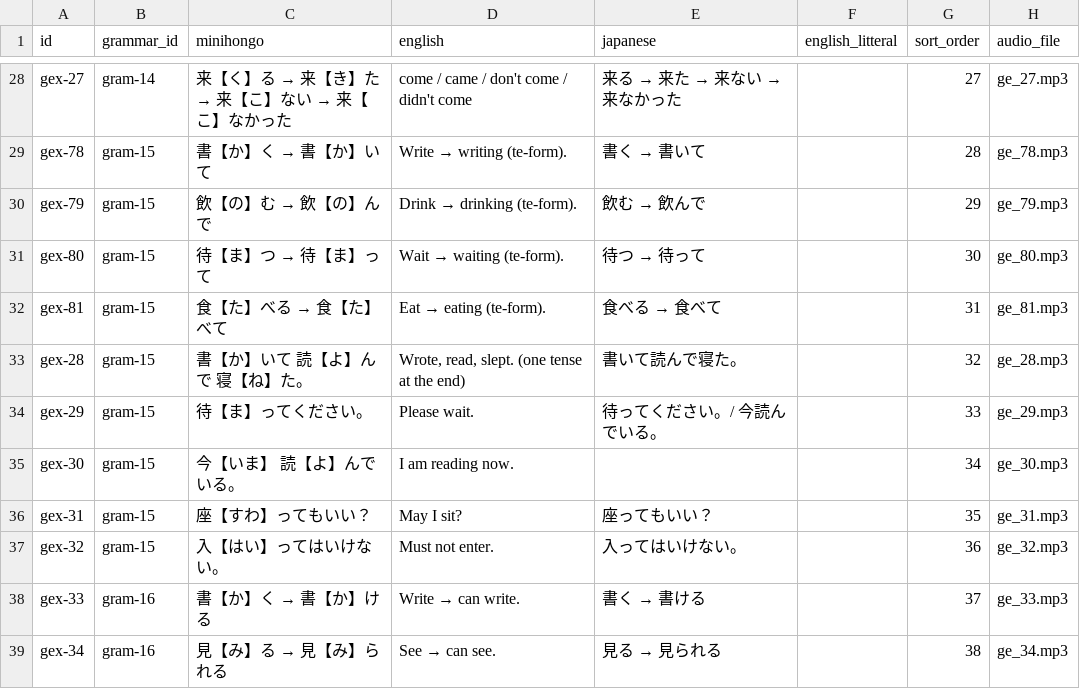
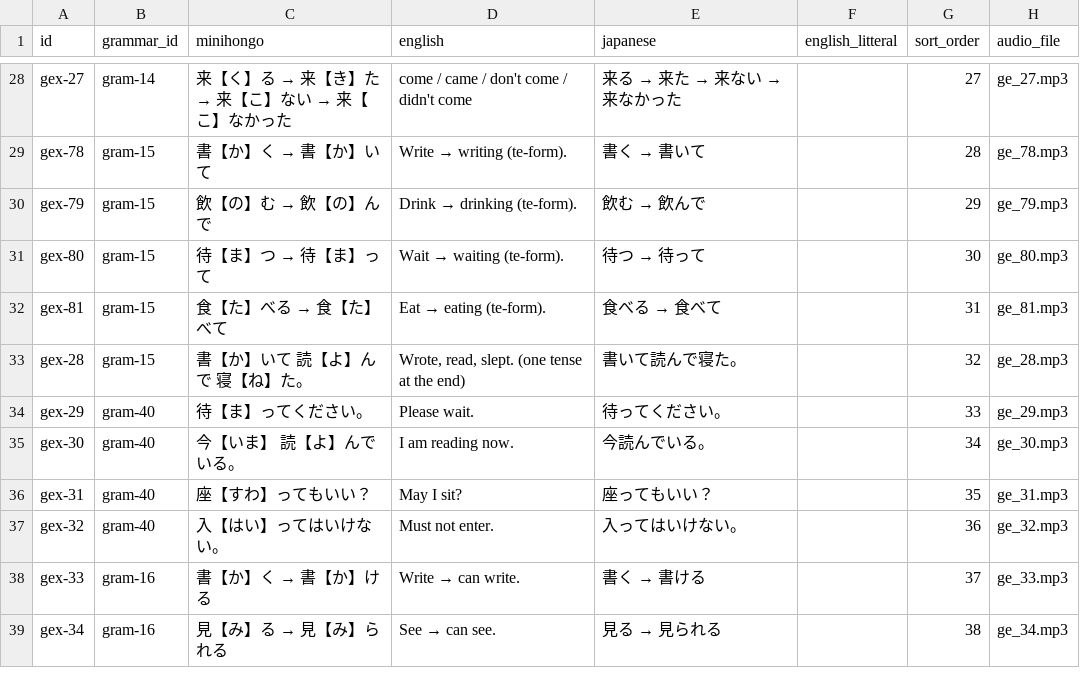
Before and after one commit to KakkoiDev/minihongo, a CSV file: data/grammar_examples.csv, drawn as a sheet; only a part is shown, gaps mark what is left out.

```diff
--- a/data/grammar_examples.csv
+++ b/data/grammar_examples.csv
@@ -33,6 +33,6 @@ gex-81,gram-15,食【た】べる → 食【た】べて,Eat → eating (te-form
 gex-28,gram-15,書【か】いて 読【よ】んで 寝【ね】た。,"Wrote, read, slept. (one tense at the end)",書いて読んで寝た。,,32,ge_28.mp3
-gex-29,gram-15,待【ま】ってください。,Please wait.,待ってください。/ 今読んでいる。,,33,ge_29.mp3
-gex-30,gram-15,今【いま】 読【よ】んでいる。,I am reading now.,,,34,ge_30.mp3
-gex-31,gram-15,座【すわ】ってもいい？,May I sit?,座ってもいい？,,35,ge_31.mp3
-gex-32,gram-15,入【はい】ってはいけない。,Must not enter.,入ってはいけない。,,36,ge_32.mp3
+gex-29,gram-40,待【ま】ってください。,Please wait.,待ってください。,,33,ge_29.mp3
+gex-30,gram-40,今【いま】 読【よ】んでいる。,I am reading now.,今読んでいる。,,34,ge_30.mp3
+gex-31,gram-40,座【すわ】ってもいい？,May I sit?,座ってもいい？,,35,ge_31.mp3
+gex-32,gram-40,入【はい】ってはいけない。,Must not enter.,入ってはいけない。,,36,ge_32.mp3
 gex-33,gram-16,書【か】く → 書【か】ける,Write → can write.,書く → 書ける,,37,ge_33.mp3
```
Also changed, not shown: data/categories.csv, data/grammar.csv, 5 other files.
